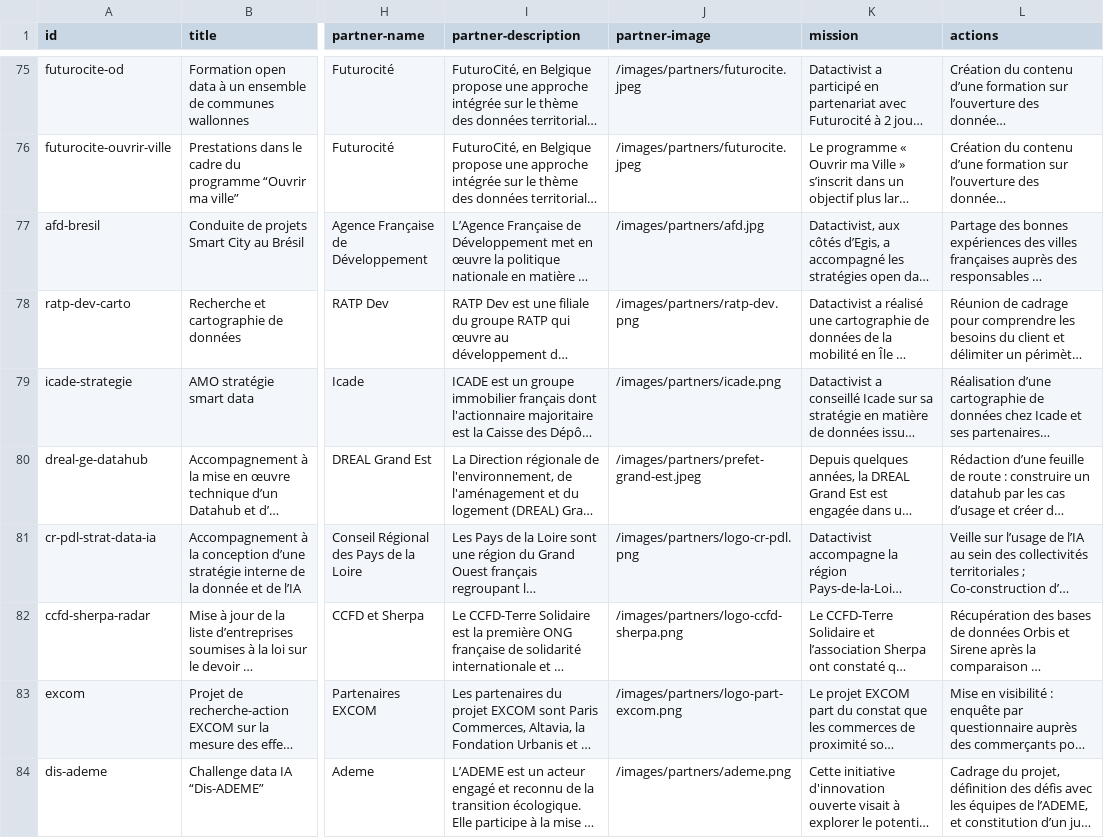
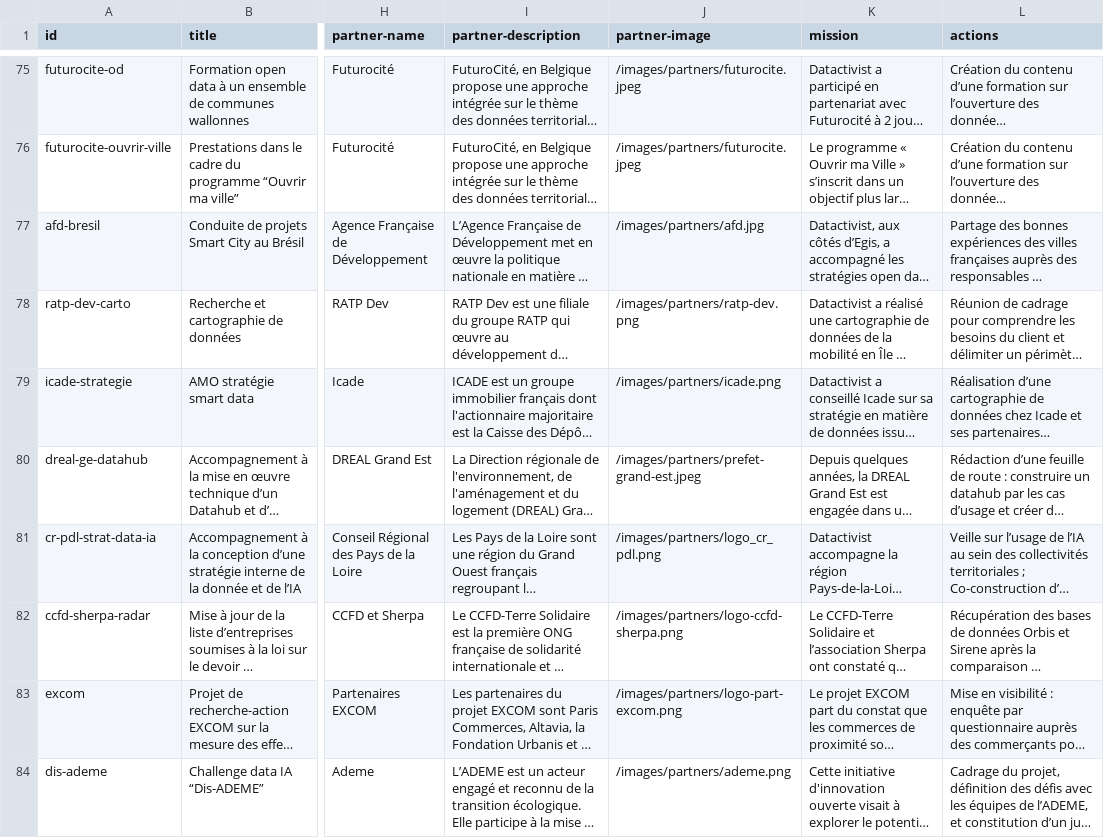
Before and after one commit to datactivist/opendatactivist, a CSV file: public/sitedata/references.csv, drawn as a sheet; only a part is shown, gaps mark what is left out; long unchanged cells end in …; the diff names each change by its address in the sheet, - before the commit and + after, or states it on an @@ line.

Commit message:
Update references.csv

```diff
--- a/public/sitedata/references.csv
+++ b/public/sitedata/references.csv
-J81 (partner-image): /images/partners/logo-cr-pdl.png
+J81 (partner-image): /images/partners/logo_cr_pdl.png
```
